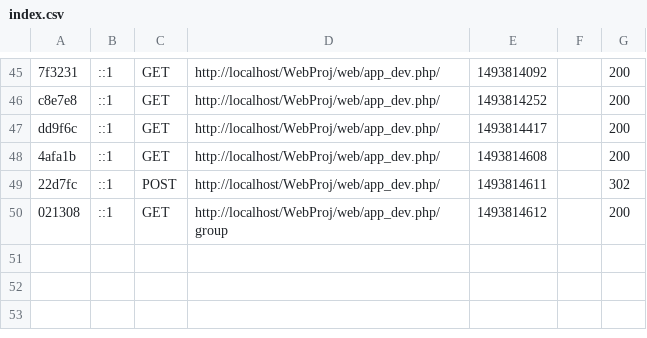
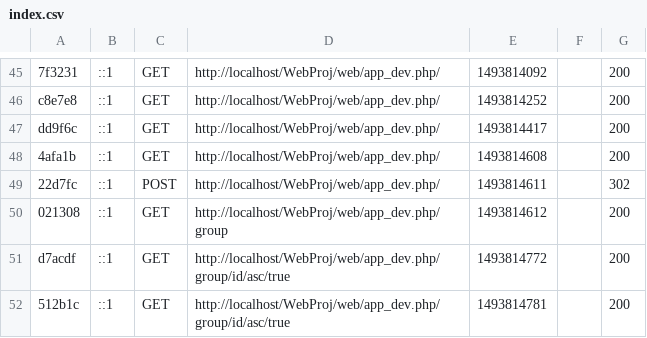
Before and after one commit to thierrylam2408/WebProj, a CSV file: var/cache/dev/profiler/index.csv, drawn as a sheet; only a part is shown, gaps mark what is left out.

```diff
--- a/var/cache/dev/profiler/index.csv
+++ b/var/cache/dev/profiler/index.csv
@@ -50 +50,3 @@ dd9f6c,::1,GET,http://localhost/WebProj/web/app_dev.php/,1493814417,,200
 021308,::1,GET,http://localhost/WebProj/web/app_dev.php/group,1493814612,,200
+d7acdf,::1,GET,http://localhost/WebProj/web/app_dev.php/group/id/asc/true,1493814772,,200
+512b1c,::1,GET,http://localhost/WebProj/web/app_dev.php/group/id/asc/true,1493814781,,200
```
Also changed, not shown: 4 other files.
